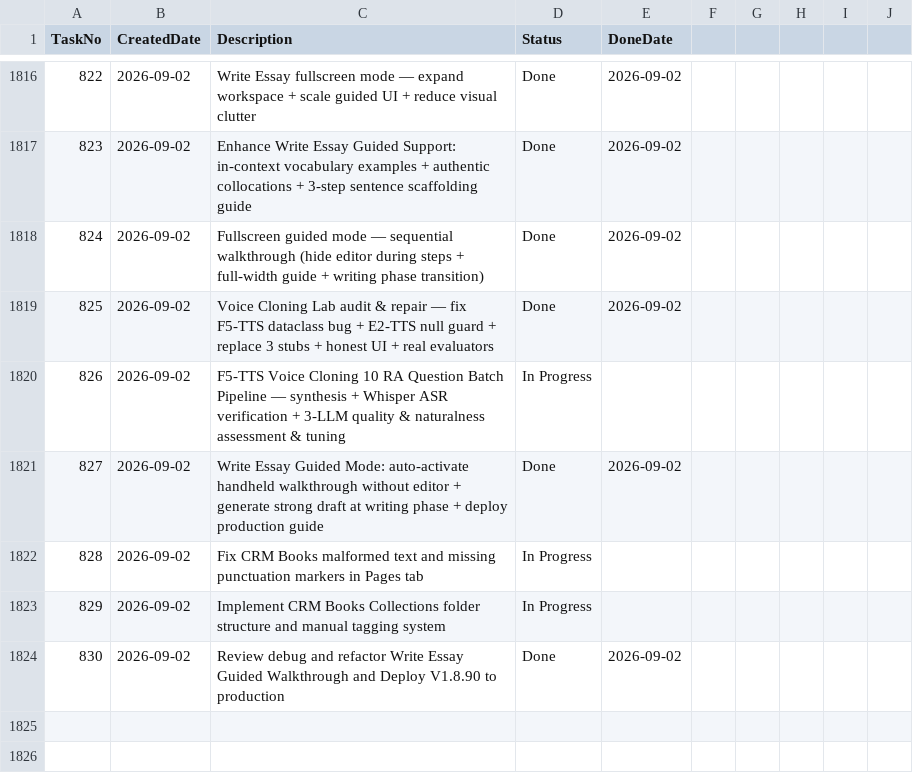
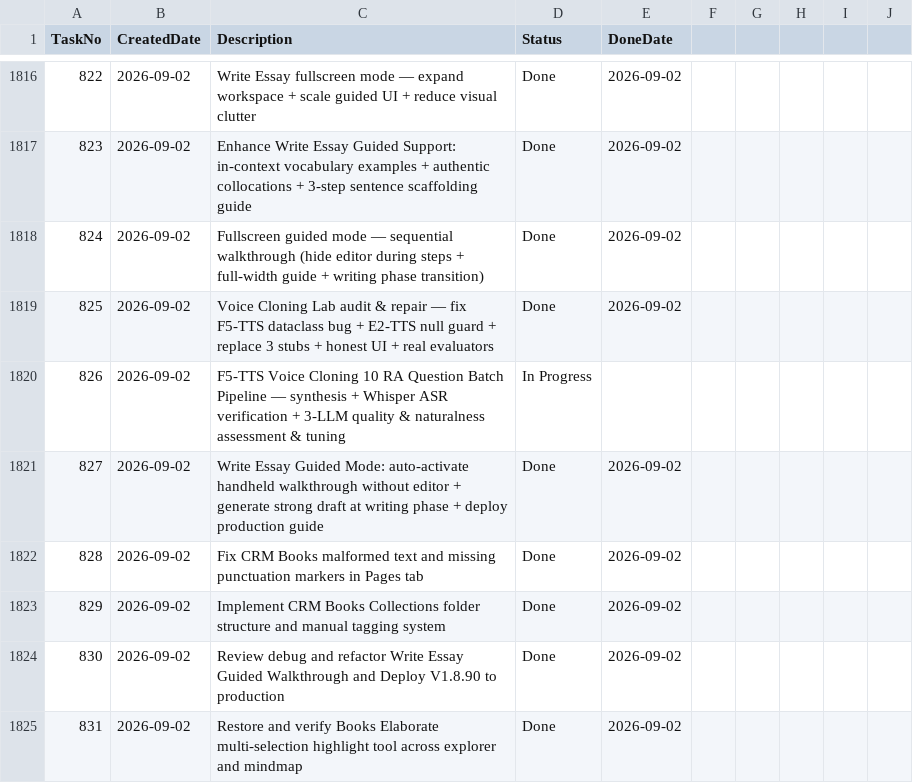
Before and after one commit to huathanhnam95-del/demoproject, a CSV file: TASK_TRACKER.csv, drawn as a sheet; only a part is shown, gaps mark what is left out.

Commit message:
fix(crm-books): restore malformed text and missing punctuation in Pages tab (V1.8.91)

```diff
--- a/TASK_TRACKER.csv
+++ b/TASK_TRACKER.csv
@@ -1821,4 +1821,5 @@ TaskNo,CreatedDate,Description,Status,DoneDate
 827,2026-09-02,Write Essay Guided Mode: auto-activate handheld walkthrough without editor + generate strong draft at writing phase + deploy production guide,Done,2026-09-02
-828,2026-09-02,Fix CRM Books malformed text and missing punctuation markers in Pages tab,In Progress,
-829,2026-09-02,Implement CRM Books Collections folder structure and manual tagging system,In Progress,
+828,2026-09-02,Fix CRM Books malformed text and missing punctuation markers in Pages tab,Done,2026-09-02
+829,2026-09-02,Implement CRM Books Collections folder structure and manual tagging system,Done,2026-09-02
 830,2026-09-02,Review debug and refactor Write Essay Guided Walkthrough and Deploy V1.8.90 to production,Done,2026-09-02
+831,2026-09-02,Restore and verify Books Elaborate multi-selection highlight tool across explorer and mindmap,Done,2026-09-02
```
Also changed, not shown: 12 other files.
